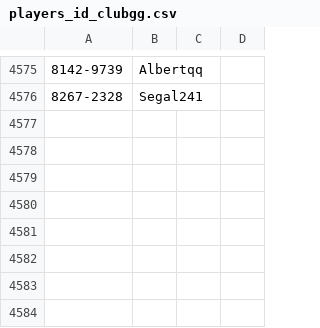
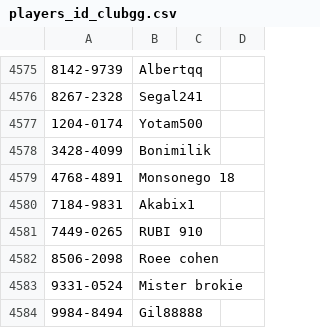
Before and after one commit to ronfal256/clubgg-extract-nicknames, a CSV file: players_id_clubgg.csv, drawn as a sheet; only a part is shown, gaps mark what is left out; the diff names each change by its address in the sheet, - before the commit and + after, or states it on an @@ line.

```diff
--- a/players_id_clubgg.csv
+++ b/players_id_clubgg.csv
+row 4577: 1204-0174 | Yotam500
+row 4578: 3428-4099 | Bonimilik
+row 4579: 4768-4891 | Monsonego 18
+row 4580: 7184-9831 | Akabix1
+row 4581: 7449-0265 | RUBI 910
+row 4582: 8506-2098 | Roee cohen
+row 4583: 9331-0524 | Mister brokie
+row 4584: 9984-8494 | Gil88888
```
